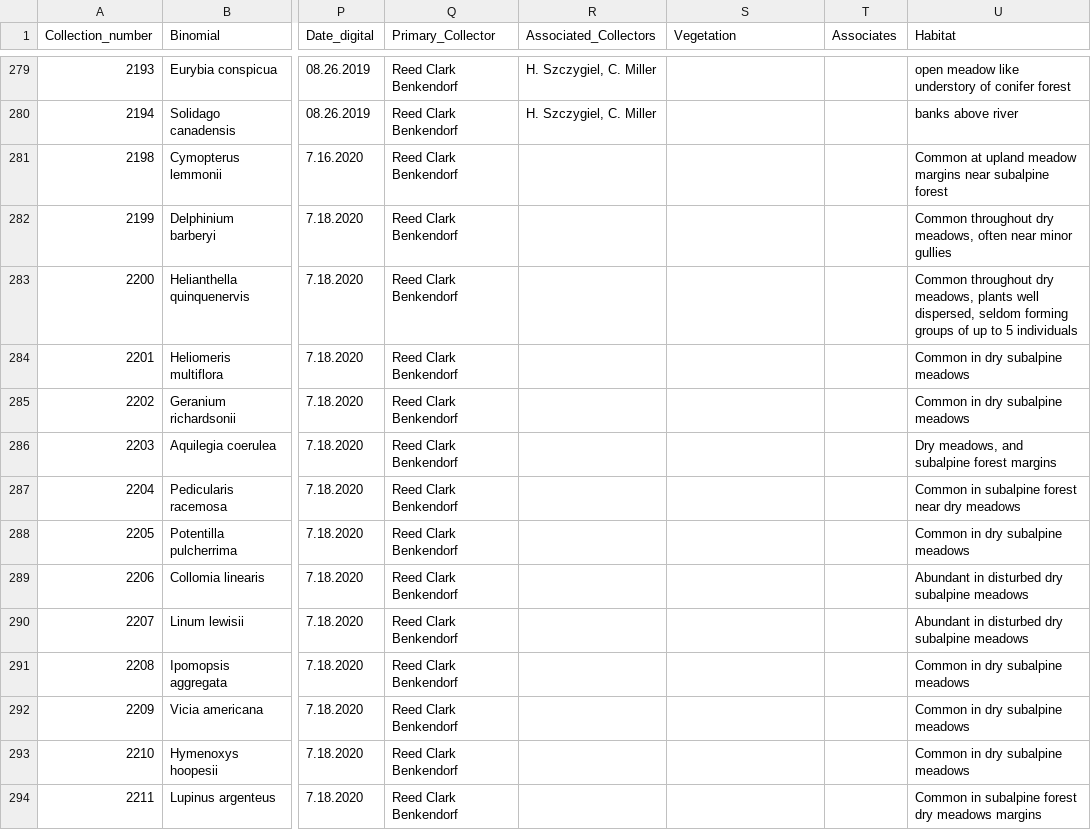
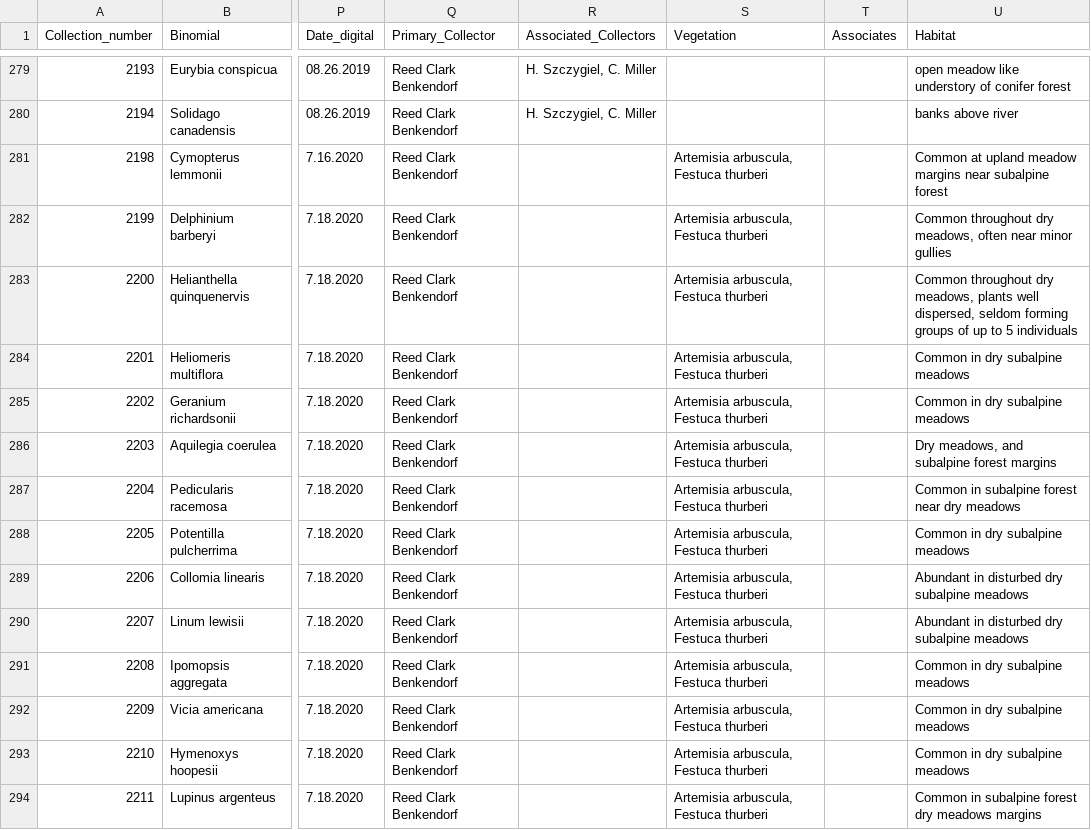
Before and after one commit to sagesteppe/Barneby_Lives_dev, a CSV file: manuscript/data/test_data.csv, drawn as a sheet; only a part is shown, gaps mark what is left out; the diff covers the shown part only; the diff names each change by its address in the sheet, - before the commit and + after, or states it on an @@ line.

Commit message:
data entry

```diff
--- a/manuscript/data/test_data.csv
+++ b/manuscript/data/test_data.csv
-S281:S294 (Vegetation): (empty)
+S281:S294 (Vegetation): Artemisia arbuscula, Festuca thurberi
```
Also changed, not shown: 102 edited cells elsewhere in this file, 1 other file.
